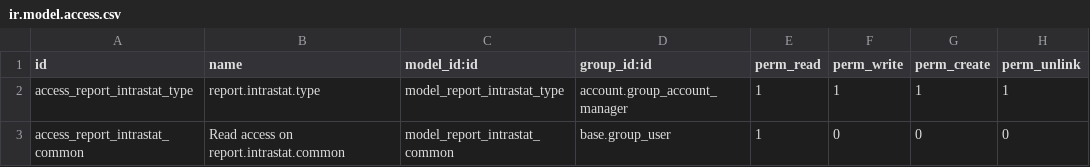
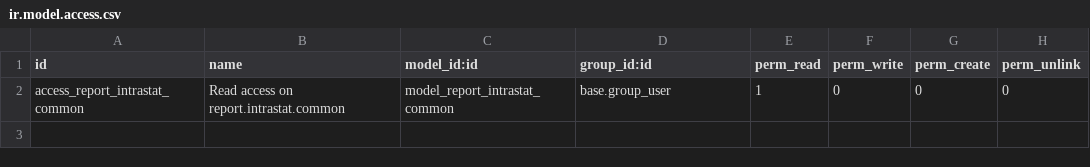
Before and after one commit to akretion/l10n-france, a CSV file: intrastat_base/security/ir.model.access.csv (was l10n_fr_intrastat_base/security/ir.model.access.csv), drawn as a sheet; the diff names each change by its address in the sheet, - before the commit and + after, or states it on an @@ line.

Commit message:
Complete change of design for intrastat_type ! Now that report_intrastat_product/service object is stored in database, we don't need the legal_intrastat state on invoices any more, because we will be able to create entry lines for DEB for a repair of equipment under warranty without using a legal_intrastat. Report_intrastat_type is now only required for DEB -> object moved to module l10n_fr_intrastat_product. For DEB, the button "regenerate lines" only regenerate DEB lines related to invoices.
Renamed intrastat base module, because it doesn't have France-specific parameters any more.

Add demo data.

```diff
--- a/l10n_fr_intrastat_base/security/ir.model.access.csv
+++ b/intrastat_base/security/ir.model.access.csv
-row 2: access_report_intrastat_type | report.intrastat.type | model_report_intrastat_type | account.group_account_manager | 1 | 1 | 1 | 1
```
Also changed, not shown: l10n_fr_intrastat_product/security/ir.model.access.csv, 31 other files.
